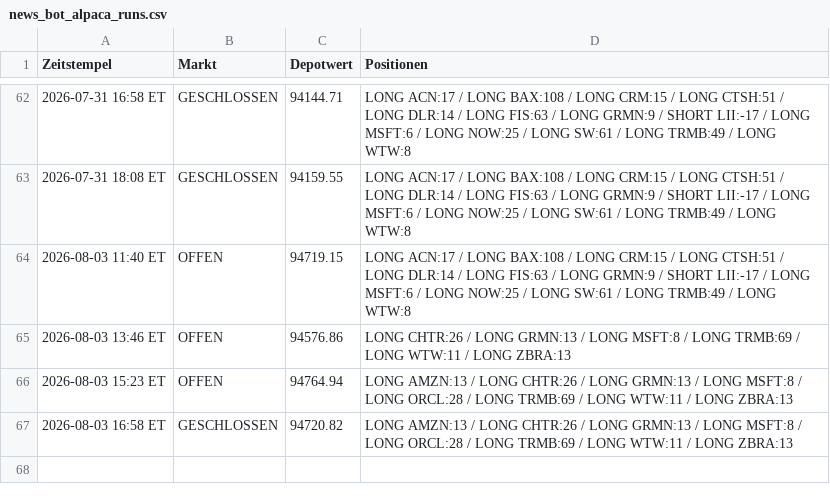
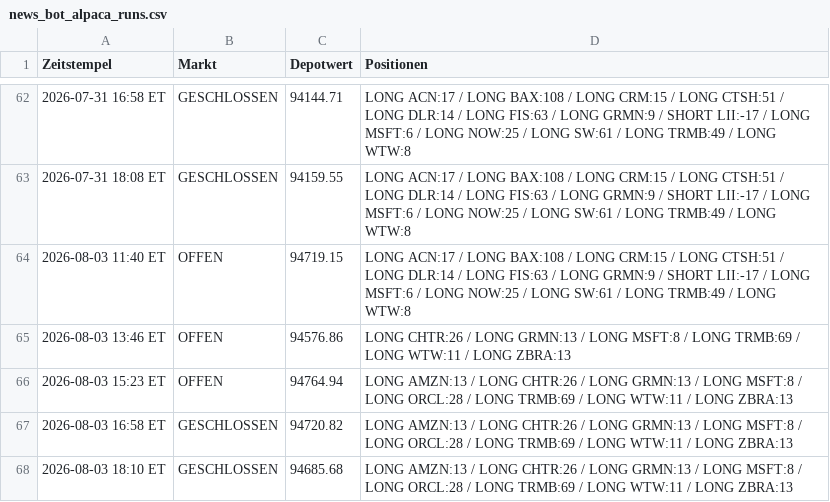
Before and after one commit to PatrickGerisch/NewsBot, a CSV file: news_bot_alpaca_runs.csv, drawn as a sheet; only a part is shown, gaps mark what is left out.

```diff
--- a/news_bot_alpaca_runs.csv
+++ b/news_bot_alpaca_runs.csv
@@ -67 +67,2 @@ Zeitstempel,Markt,Depotwert,Positionen
 2026-08-03 16:58 ET,GESCHLOSSEN,94720.82,LONG AMZN:13 / LONG CHTR:26 / LONG GRMN:13 / LONG MSFT:8 / LONG ORCL:28 / LONG TRMB:69 / LONG WTW:11 / LONG ZBRA:13
+2026-08-03 18:10 ET,GESCHLOSSEN,94685.68,LONG AMZN:13 / LONG CHTR:26 / LONG GRMN:13 / LONG MSFT:8 / LONG ORCL:28 / LONG TRMB:69 / LONG WTW:11 / LONG ZBRA:13
```
Also changed, not shown: news_bot_runs.csv, 5 other files.
